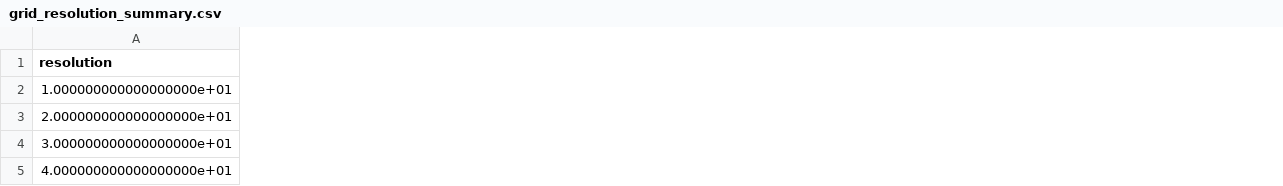
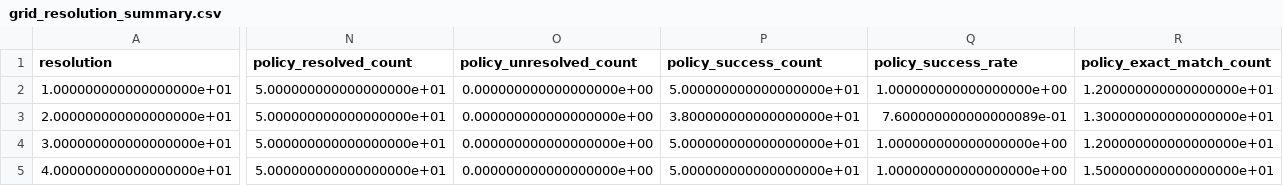
Before and after one commit to ti237CU/MAE5110CodeAssignments, a CSV file: assignment_2/resolution_study/grid_resolution_summary.csv, drawn as a sheet; only a part is shown, gaps mark what is left out; the diff covers the shown part only; the diff names each change by its address in the sheet, - before the commit and + after, or states it on an @@ line.

Commit message:
Implement conservative roa and validate rollout policy

```diff
--- a/assignment_2/resolution_study/grid_resolution_summary.csv
+++ b/assignment_2/resolution_study/grid_resolution_summary.csv
+column N (policy_resolved_count), rows 2-5: all 5.000000000000000000e+01
+column O (policy_unresolved_count), rows 2-5: all 0.000000000000000000e+00
+column P (policy_success_count), rows 2-5: 5.000000000000000000e+01 | 3.800000000000000000e+01 | 5.000000000000000000e+01 | 5.000000000000000000e+01
+column Q (policy_success_rate), rows 2-5: 1.000000000000000000e+00 | 7.600000000000000089e-01 | 1.000000000000000000e+00 | 1.000000000000000000e+00
+column R (policy_exact_match_count), rows 2-5: 1.200000000000000000e+01 | 1.300000000000000000e+01 | 1.200000000000000000e+01 | 1.500000000000000000e+01
```
Also changed, not shown: 4 added columns and 43 edited cells elsewhere in this file, 16 other files.
